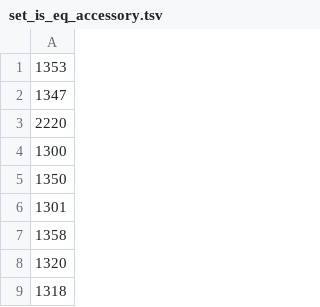
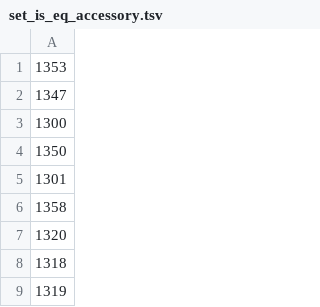
Before and after one commit to lqkhoo/rf-calculator, a TSV file: tsv/set_is_eq_accessory.tsv, drawn as a sheet; only a part is shown; the shorter side is filled out with more unchanged rows; the diff names each change by its address in the sheet, - before the commit and + after, or states it on an @@ line.

```diff
--- a/tsv/set_is_eq_accessory.tsv
+++ b/tsv/set_is_eq_accessory.tsv
-row 3: 2220
```
Also changed, not shown: 36 other files.
